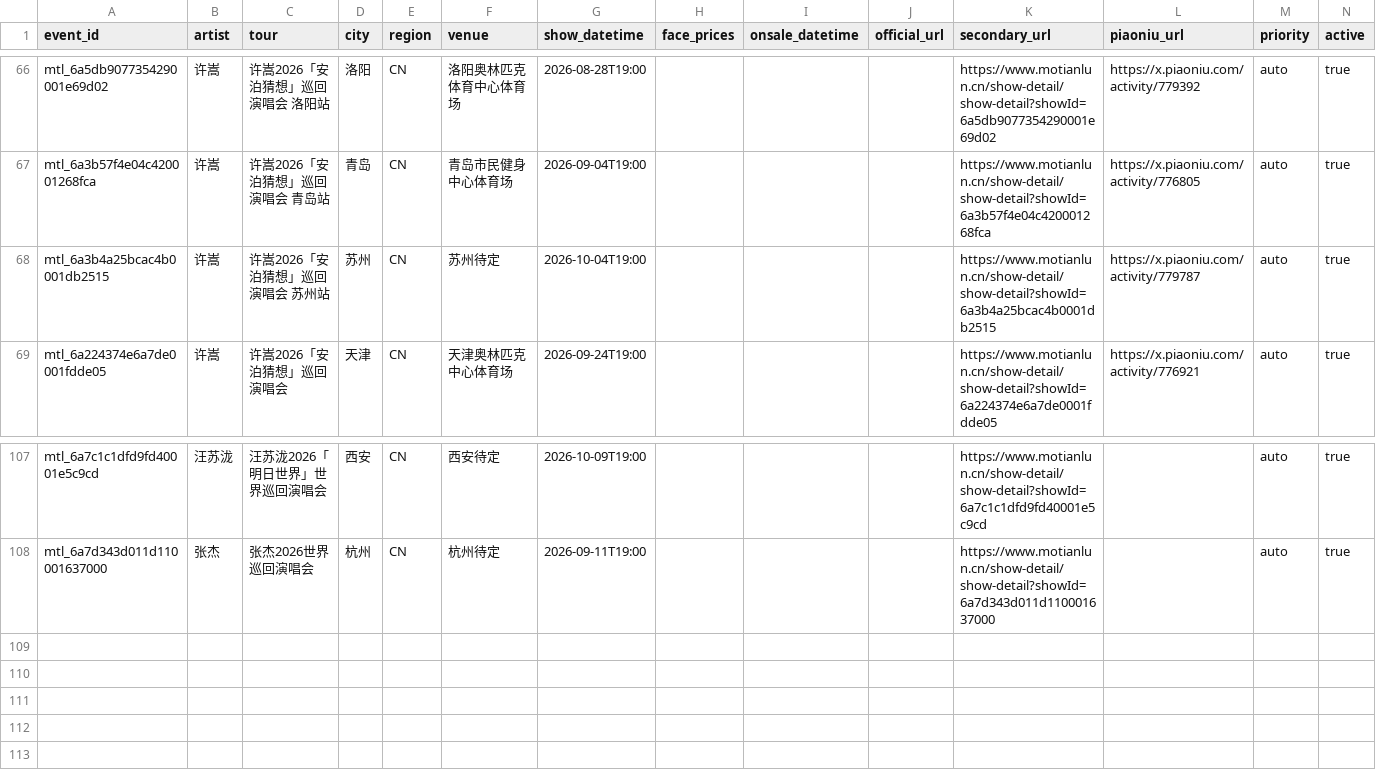
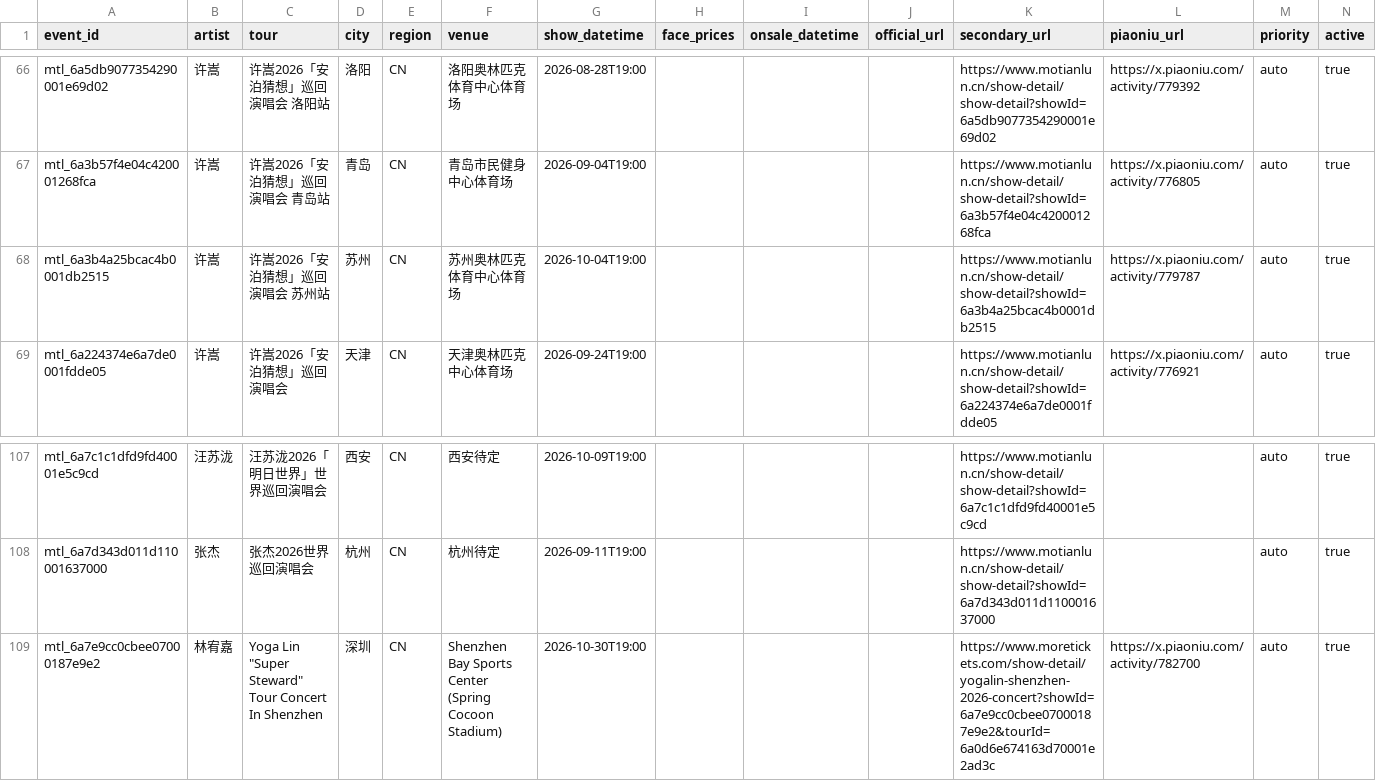
Before and after one commit to RealAToMe/ConcertOwl, a CSV file: meta/Watchlist.csv, drawn as a sheet; only a part is shown, gaps mark what is left out.

```diff
--- a/meta/Watchlist.csv
+++ b/meta/Watchlist.csv
@@ -67,3 +67,3 @@ mtl_6a5db9077354290001e69d02,许嵩,许嵩2026「安泊猜想」巡回演唱会
 mtl_6a3b57f4e04c420001268fca,许嵩,许嵩2026「安泊猜想」巡回演唱会 青岛站,青岛,CN,青岛市民健身中心体育场,2026-09-04T19:00,,,,https://www.motianlun.cn/show-detail/show-detail?showId=6a3b57f4e04c420001268fca,https://x.piaoniu.com/activity/776805,auto,true
-mtl_6a3b4a25bcac4b0001db2515,许嵩,许嵩2026「安泊猜想」巡回演唱会 苏州站,苏州,CN,苏州待定,2026-10-04T19:00,,,,https://www.motianlun.cn/show-detail/show-detail?showId=6a3b4a25bcac4b0001db2515,https://x.piaoniu.com/activity/779787,auto,true
+mtl_6a3b4a25bcac4b0001db2515,许嵩,许嵩2026「安泊猜想」巡回演唱会 苏州站,苏州,CN,苏州奥林匹克体育中心体育场,2026-10-04T19:00,,,,https://www.motianlun.cn/show-detail/show-detail?showId=6a3b4a25bcac4b0001db2515,https://x.piaoniu.com/activity/779787,auto,true
 mtl_6a224374e6a7de0001fdde05,许嵩,许嵩2026「安泊猜想」巡回演唱会,天津,CN,天津奥林匹克中心体育场,2026-09-24T19:00,,,,https://www.motianlun.cn/show-detail/show-detail?showId=6a224374e6a7de0001fdde05,https://x.piaoniu.com/activity/776921,auto,true
@@ -108 +108,2 @@ mtl_6a7c1c1dfd9fd40001e5c9cd,汪苏泷,汪苏泷2026「明日世界」世界巡
 mtl_6a7d343d011d110001637000,张杰,张杰2026世界巡回演唱会,杭州,CN,杭州待定,2026-09-11T19:00,,,,https://www.motianlun.cn/show-detail/show-detail?showId=6a7d343d011d110001637000,,auto,true
+mtl_6a7e9cc0cbee07000187e9e2,林宥嘉,"Yoga Lin ""Super Steward"" Tour Concert In Shenzhen",深圳,CN,Shenzhen Bay Sports Center (Spring Cocoon Stadium),2026-10-30T19:00,,,,https://www.moretickets.com/show-detail/yogalin-shenzhen-2026-concert?showId=6a7e9cc0cbee07000187e9e2&tourId=6a0d6e674163d70001e2ad3c,https://x.piaoniu.com/activity/782700,auto,true
```
Also changed, not shown: 5 other files.
